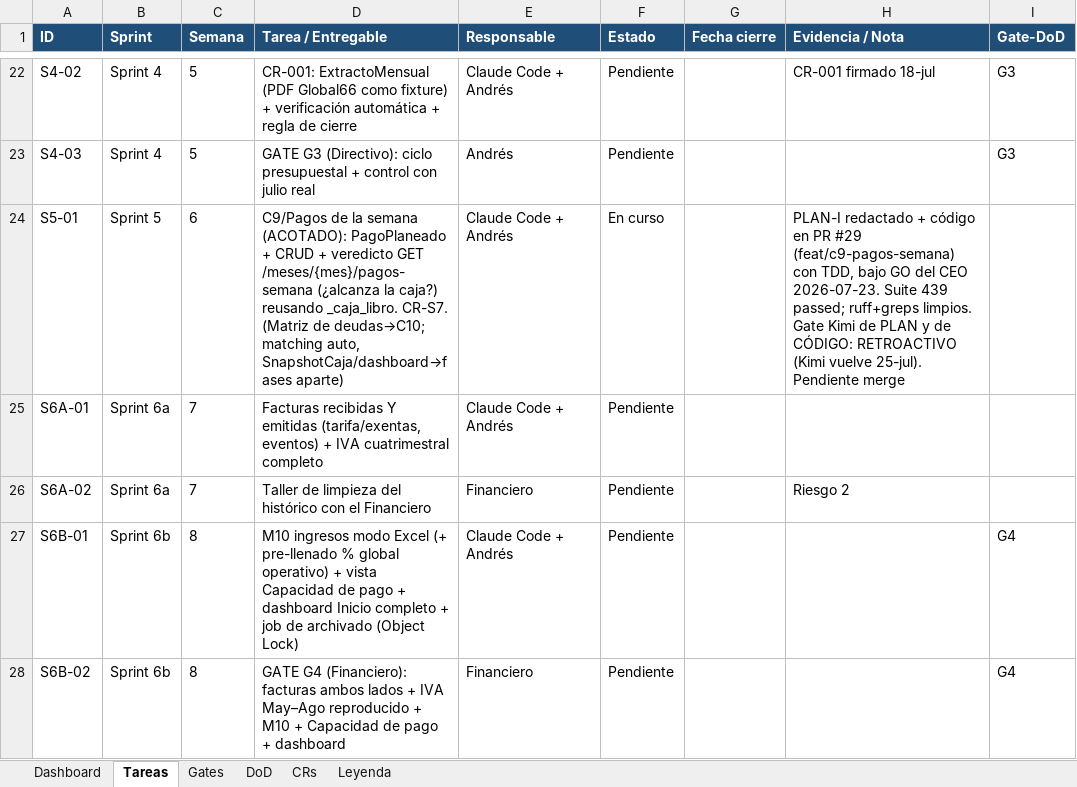
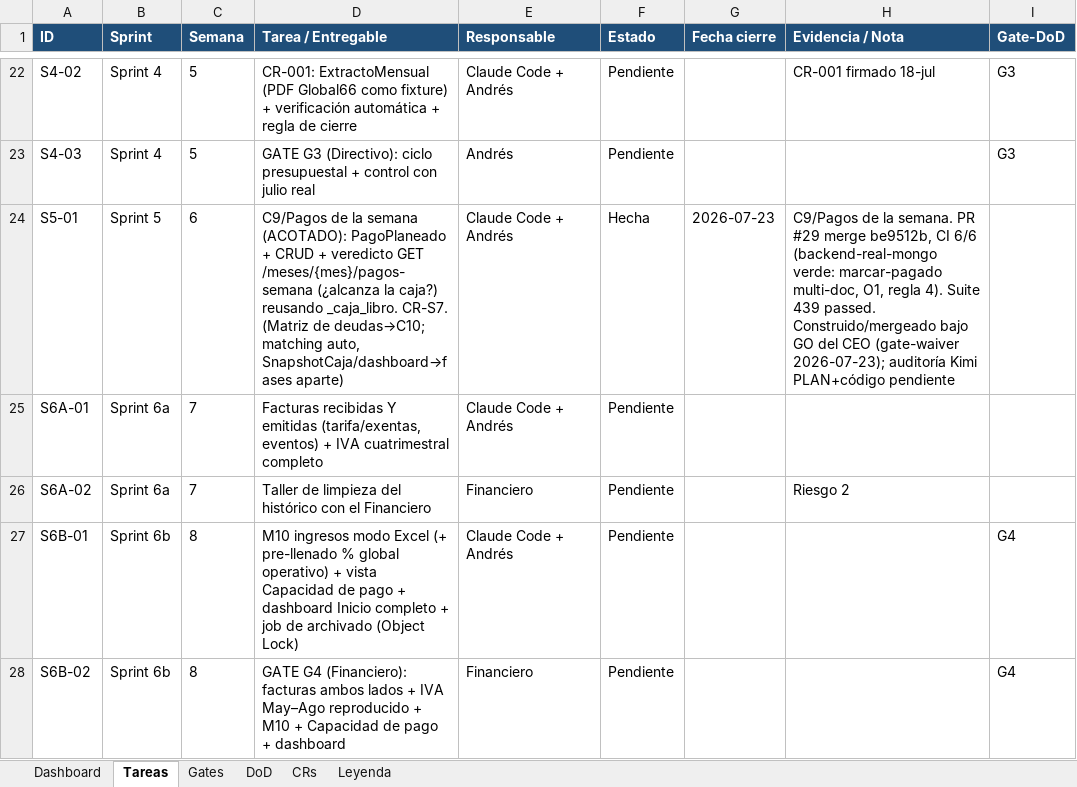
Before and after one commit to RoddosColombia/compas, an Excel workbook: docs/COMPAS_Control_Desarrollo.xlsx, sheet Tareas, drawn as a sheet; only a part is shown, gaps mark what is left out; values as stored, in another font and other column widths than the file's, no borders; the diff names each change by its address in the sheet, - before the commit and + after, or states it on an @@ line.

```diff
--- a/docs/COMPAS_Control_Desarrollo.xlsx (sheet Tareas)
+++ b/docs/COMPAS_Control_Desarrollo.xlsx (sheet Tareas)
-F24 (Estado): En curso
+F24 (Estado): Hecha
-G24 (Fecha cierre): (empty)
+G24 (Fecha cierre): 2026-07-23
-H24 (Evidencia / Nota): PLAN-I redactado + código en PR #29 (feat/c9-pagos-semana) con TDD, bajo GO del CEO 2026-07-23. Suite 439 passed; ruff+greps limpios. Gate Kimi de PLAN y de CÓDIGO: RETROACTIVO (Kimi vuelve 25-jul). Pendiente merge
+H24 (Evidencia / Nota): C9/Pagos de la semana. PR #29 merge be9512b, CI 6/6 (backend-real-mongo verde: marcar-pagado multi-doc, O1, regla 4). Suite 439 passed. Construido/mergeado bajo GO del CEO (gate-waiver 2026-07-23); auditoría Kimi PLAN+código pendiente
```
Also changed, not shown: sheet Gates.
